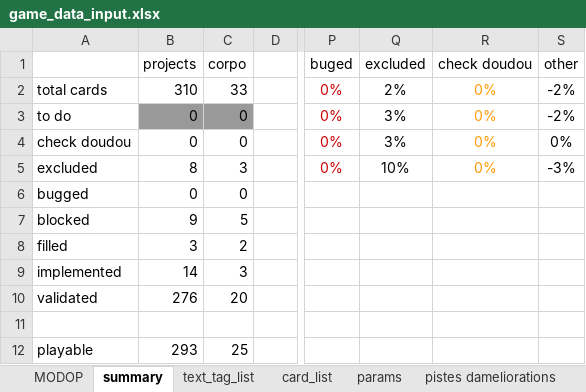
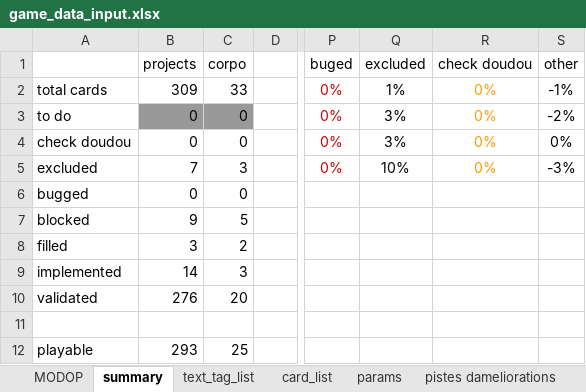
Before and after one commit to Mylaana/AresExpedition, an Excel workbook: ressources/game_data_input.xlsx, sheet summary, drawn as a sheet; only a part is shown, gaps mark what is left out; values as stored, in another font and other column widths than the file's, no borders; charts and pictures not drawn; the diff names each change by its address in the sheet, - before the commit and + after, or states it on an @@ line.

```diff
--- a/ressources/game_data_input.xlsx (sheet summary)
+++ b/ressources/game_data_input.xlsx (sheet summary)
-B2 (projects): 310
+B2 (projects): 309
-Q2 (excluded): 2%
+Q2 (excluded): 1%
-S2 (other): -2%
+S2 (other): -1%
-B5 (projects): 8
+B5 (projects): 7
```
Also changed, not shown: sheet card_list, formulas that keep their value, 2 other files.
